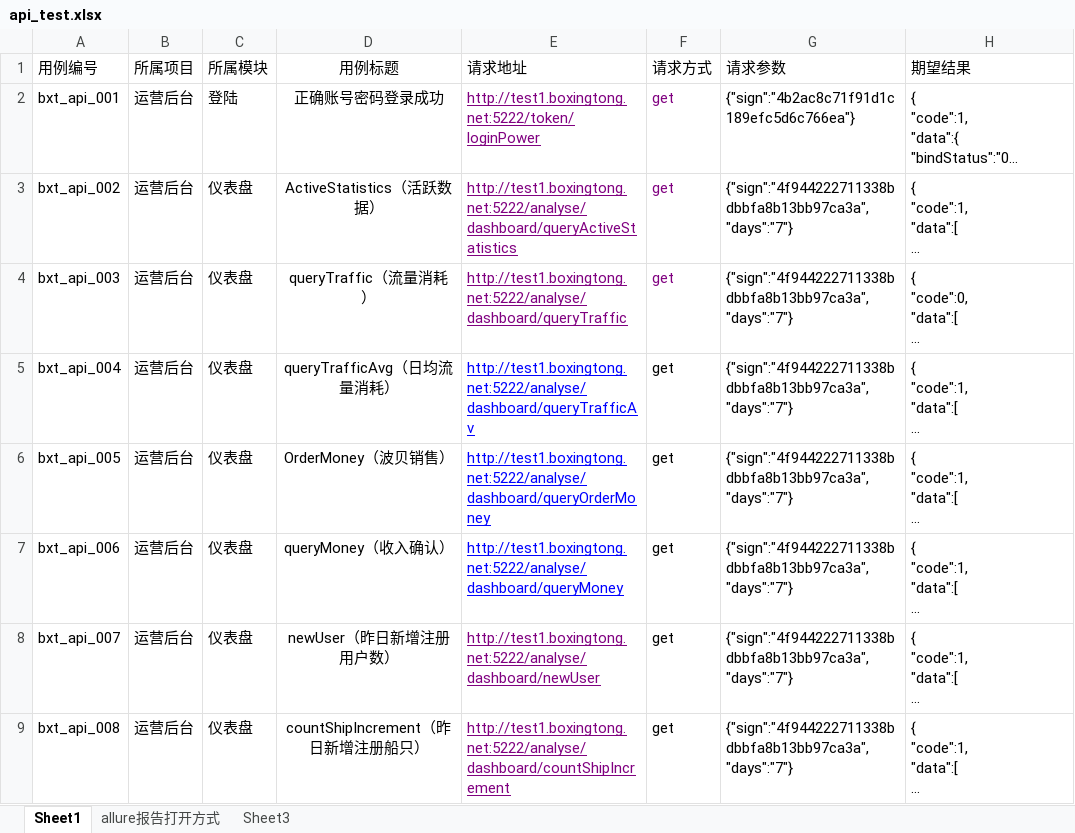
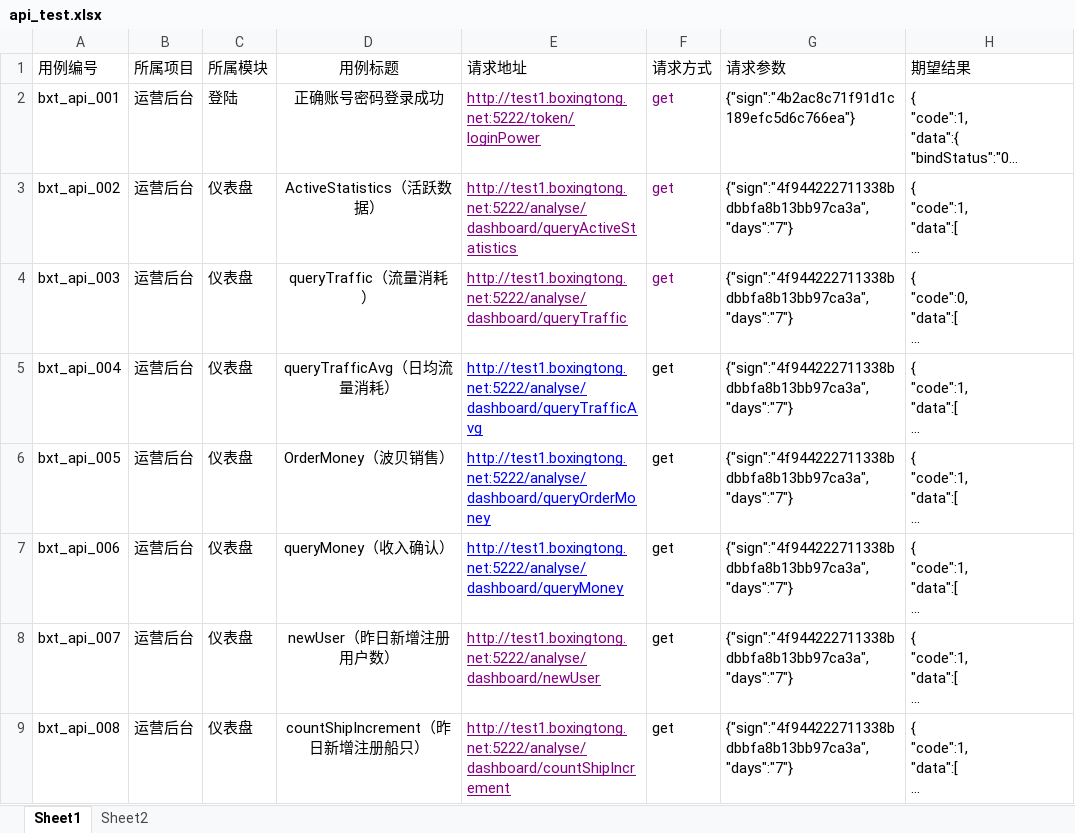
Before and after one commit to tomejierry/ApiTest, an Excel workbook: Data/api_test.xlsx, sheet Sheet1, drawn as a sheet; only a part is shown; long unchanged cells end in …; values as stored, in another font and other column widths than the file's, no borders; the diff names each change by its address in the sheet, - before the commit and + after, or states it on an @@ line.

```diff
--- a/Data/api_test.xlsx (sheet Sheet1)
+++ b/Data/api_test.xlsx (sheet Sheet1)
-sheet tab: allure报告打开方式
-sheet tab: Sheet3
+sheet tab: Sheet2
-E5 (请求地址): http://test1.boxingtong.net:5222/analyse/dashboard/queryTrafficAv
+E5 (请求地址): http://test1.boxingtong.net:5222/analyse/dashboard/queryTrafficAvg
```
Also changed, not shown: charts or pictures, 35 other files.
